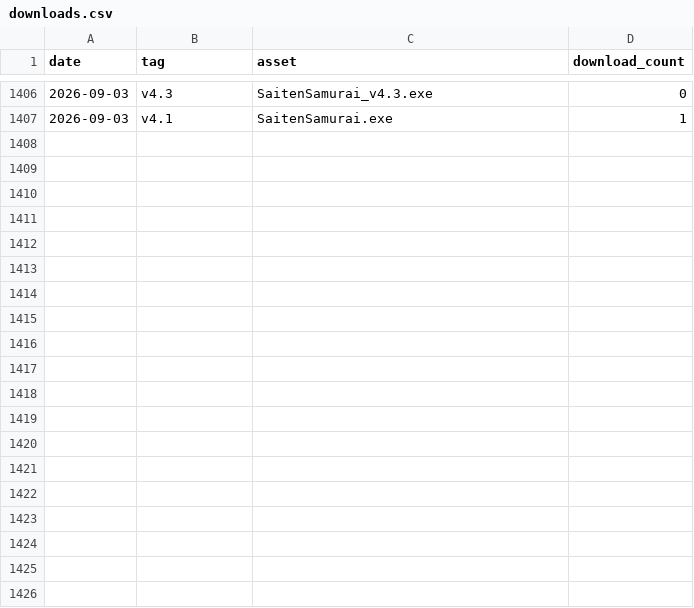
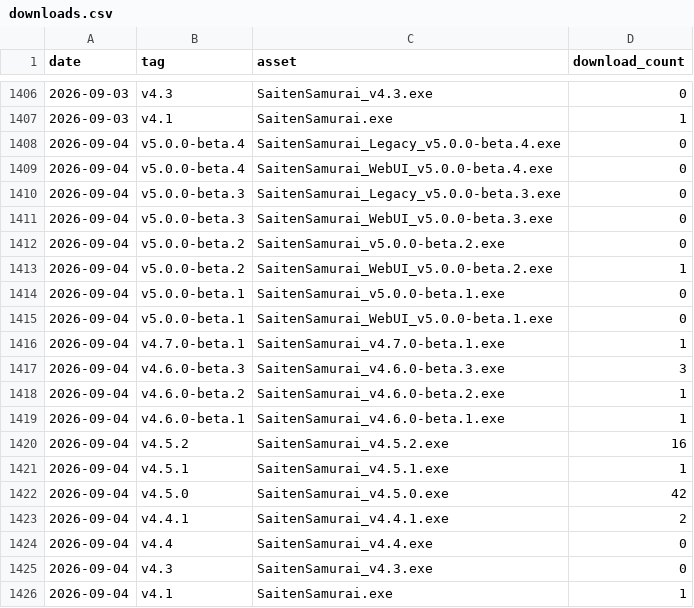
Before and after one commit to phys-ken/SaitenSamurai, a CSV file: .github/download_stats/downloads.csv, drawn as a sheet; only a part is shown, gaps mark what is left out; the diff names each change by its address in the sheet, - before the commit and + after, or states it on an @@ line.

```diff
--- a/.github/download_stats/downloads.csv
+++ b/.github/download_stats/downloads.csv
+row 1408: 2026-09-04 | v5.0.0-beta.4 | SaitenSamurai_Legacy_v5.0.0-beta.4.exe | 0
+row 1409: 2026-09-04 | v5.0.0-beta.4 | SaitenSamurai_WebUI_v5.0.0-beta.4.exe | 0
+row 1410: 2026-09-04 | v5.0.0-beta.3 | SaitenSamurai_Legacy_v5.0.0-beta.3.exe | 0
+row 1411: 2026-09-04 | v5.0.0-beta.3 | SaitenSamurai_WebUI_v5.0.0-beta.3.exe | 0
+row 1412: 2026-09-04 | v5.0.0-beta.2 | SaitenSamurai_v5.0.0-beta.2.exe | 0
+row 1413: 2026-09-04 | v5.0.0-beta.2 | SaitenSamurai_WebUI_v5.0.0-beta.2.exe | 1
+row 1414: 2026-09-04 | v5.0.0-beta.1 | SaitenSamurai_v5.0.0-beta.1.exe | 0
+row 1415: 2026-09-04 | v5.0.0-beta.1 | SaitenSamurai_WebUI_v5.0.0-beta.1.exe | 0
+row 1416: 2026-09-04 | v4.7.0-beta.1 | SaitenSamurai_v4.7.0-beta.1.exe | 1
+row 1417: 2026-09-04 | v4.6.0-beta.3 | SaitenSamurai_v4.6.0-beta.3.exe | 3
+row 1418: 2026-09-04 | v4.6.0-beta.2 | SaitenSamurai_v4.6.0-beta.2.exe | 1
+row 1419: 2026-09-04 | v4.6.0-beta.1 | SaitenSamurai_v4.6.0-beta.1.exe | 1
+row 1420: 2026-09-04 | v4.5.2 | SaitenSamurai_v4.5.2.exe | 16
+row 1421: 2026-09-04 | v4.5.1 | SaitenSamurai_v4.5.1.exe | 1
+row 1422: 2026-09-04 | v4.5.0 | SaitenSamurai_v4.5.0.exe | 42
+row 1423: 2026-09-04 | v4.4.1 | SaitenSamurai_v4.4.1.exe | 2
+row 1424: 2026-09-04 | v4.4 | SaitenSamurai_v4.4.exe | 0
+row 1425: 2026-09-04 | v4.3 | SaitenSamurai_v4.3.exe | 0
+row 1426: 2026-09-04 | v4.1 | SaitenSamurai.exe | 1
```
